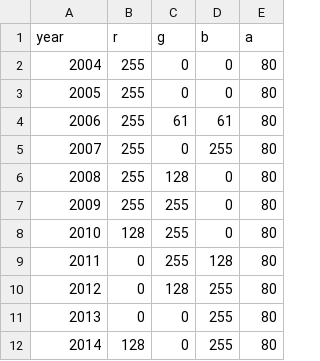
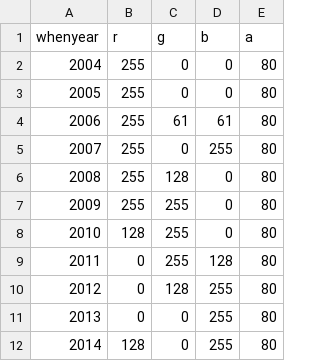
Before and after one commit to maxtortime/Game-of-Thrones, a CSV file: yearcolor.csv, drawn as a sheet.

```diff
--- a/yearcolor.csv
+++ b/yearcolor.csv
@@ -1,2 +1,2 @@
-year,r,g,b,a
+whenyear,r,g,b,a
 2004,255,0,0,80
```
Also changed, not shown: genrecolor.csv, 1 other file.
